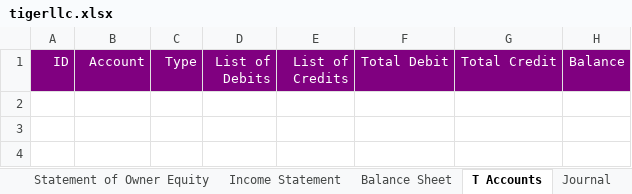
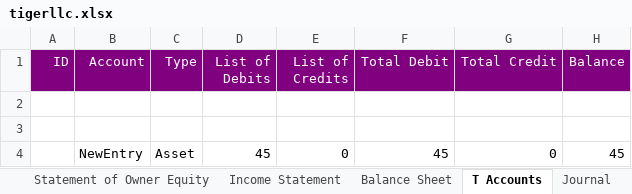
Before and after one commit to LeapLogTeam/leaplog, an Excel workbook: LeapLog/bin/Debug/netcoreapp3.1/tigerllc.xlsx, sheet T Accounts, drawn as a sheet; values as stored, in another font and other column widths than the file's, no borders; the diff names each change by its address in the sheet, - before the commit and + after, or states it on an @@ line.

```diff
--- a/LeapLog/bin/Debug/netcoreapp3.1/tigerllc.xlsx (sheet T Accounts)
+++ b/LeapLog/bin/Debug/netcoreapp3.1/tigerllc.xlsx (sheet T Accounts)
+row 2: (empty)
+row 3: (empty)
+row 4:  | NewEntry | Asset | 45 | 0 | 45 | 0 | 45
```
Also changed, not shown: sheet Journal, sheet Balance Sheet, 14 other files.
